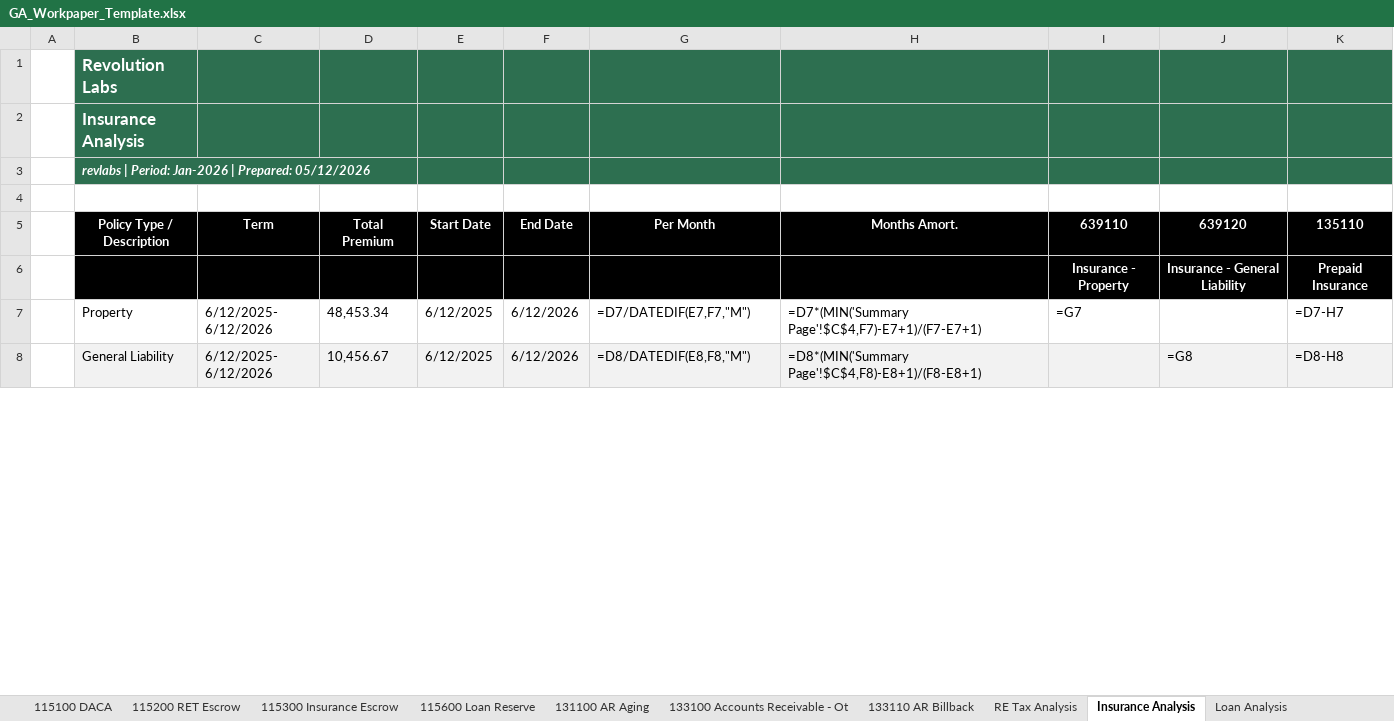
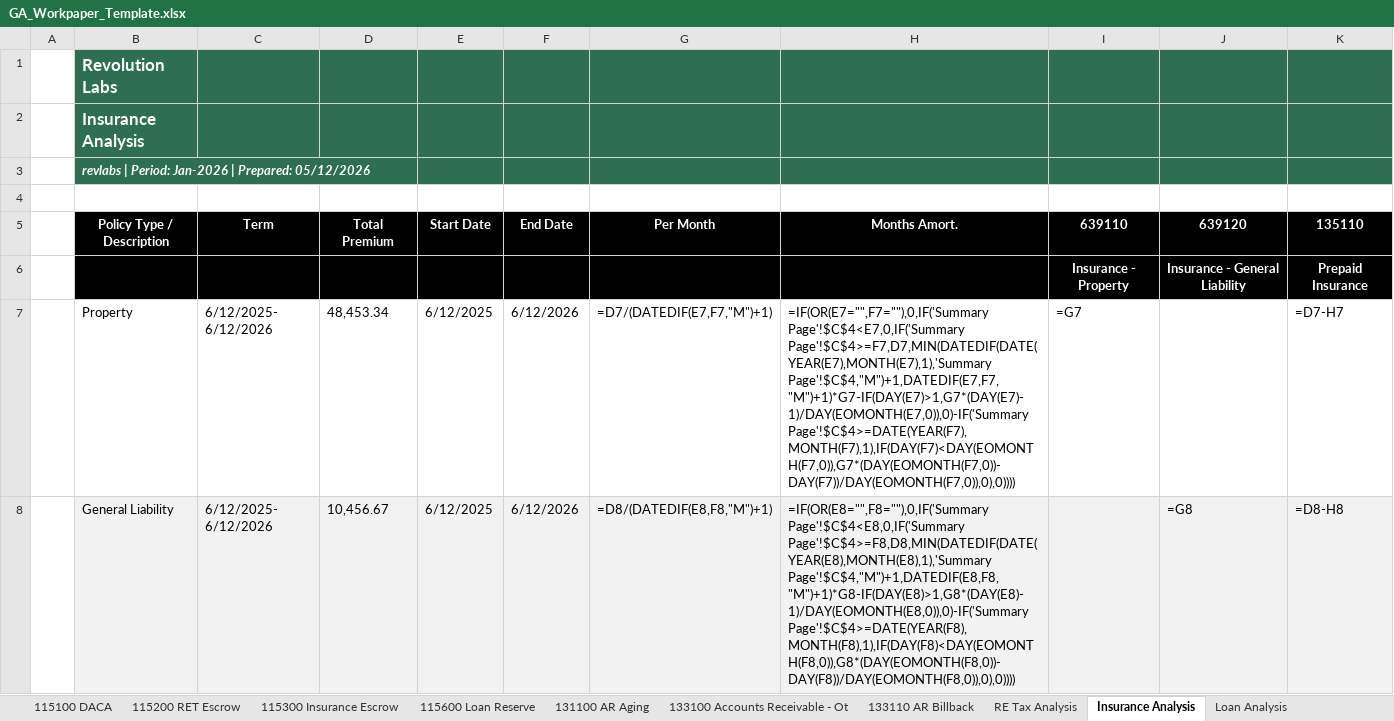
Before and after one commit to RyanCWalsh1717/ga-automation, an Excel workbook: data/revlabspm/GA_Workpaper_Template.xlsx, sheet Insurance Analysis, drawn as a sheet; only a part is shown; values as stored, in another font and other column widths than the file's, no borders; formulas without a stored value are shown as written; the diff covers the shown part only; the diff names each change by its address in the sheet, - before the commit and + after, or states it on an @@ line.

```diff
--- a/data/revlabspm/GA_Workpaper_Template.xlsx (sheet Insurance Analysis)
+++ b/data/revlabspm/GA_Workpaper_Template.xlsx (sheet Insurance Analysis)
-G7 (Per Month): =D7/DATEDIF(E7,F7,"M")
+G7 (Per Month): =D7/(DATEDIF(E7,F7,"M")+1)
-H7 (Months Amort.): =D7*(MIN('Summary Page'!$C$4,F7)-E7+1)/(F7-E7+1)
+H7 (Months Amort.): =IF(OR(E7="",F7=""),0,IF('Summary Page'!$C$4<E7,0,IF('Summary Page'!$C$4>=F7,D7,MIN(DATEDIF(DATE(YEAR(E7),MONTH(E7),1),'Summary Page'!$C$4,"M")+1,DATEDIF(E7,F7,"M")+1)*G7-IF(DAY(E7)>1,G7*(DAY(E7)-1)/DAY(EOMONTH(E7,0)),0)-IF('Summary Page'!$C$4>=DATE(YEAR(F7),MONTH(F7),1),IF(DAY(F7)<DAY(EOMONTH(F7,0)),G7*(DAY(EOMONTH(F7,0))-DAY(F7))/DAY(EOMONTH(F7,0)),0),0))))
-G8 (Per Month): =D8/DATEDIF(E8,F8,"M")
+G8 (Per Month): =D8/(DATEDIF(E8,F8,"M")+1)
-H8 (Months Amort.): =D8*(MIN('Summary Page'!$C$4,F8)-E8+1)/(F8-E8+1)
+H8 (Months Amort.): =IF(OR(E8="",F8=""),0,IF('Summary Page'!$C$4<E8,0,IF('Summary Page'!$C$4>=F8,D8,MIN(DATEDIF(DATE(YEAR(E8),MONTH(E8),1),'Summary Page'!$C$4,"M")+1,DATEDIF(E8,F8,"M")+1)*G8-IF(DAY(E8)>1,G8*(DAY(E8)-1)/DAY(EOMONTH(E8,0)),0)-IF('Summary Page'!$C$4>=DATE(YEAR(F8),MONTH(F8),1),IF(DAY(F8)<DAY(EOMONTH(F8,0)),G8*(DAY(EOMONTH(F8,0))-DAY(F8))/DAY(EOMONTH(F8,0)),0),0))))
```
Also changed, not shown: 4 edited cells elsewhere in this sheet, 2 other files.
